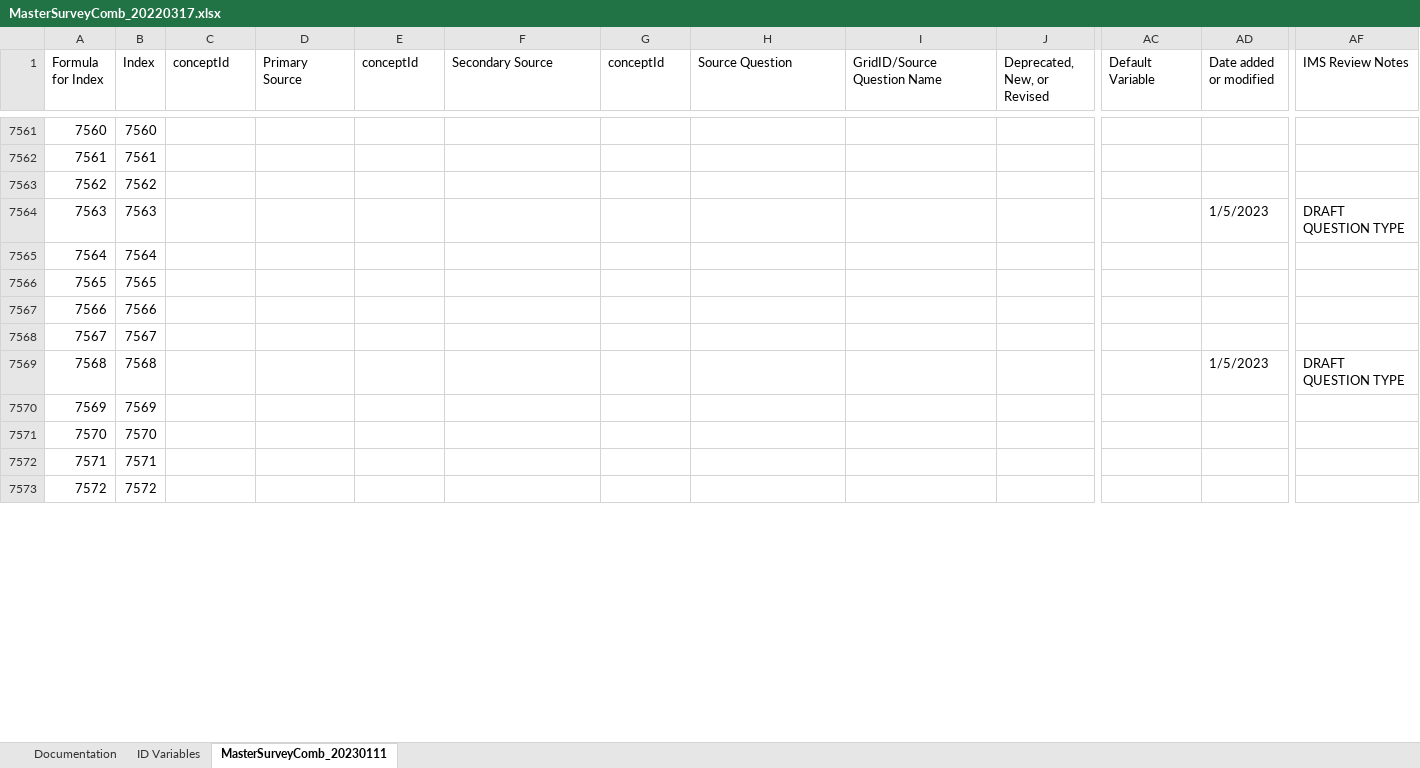
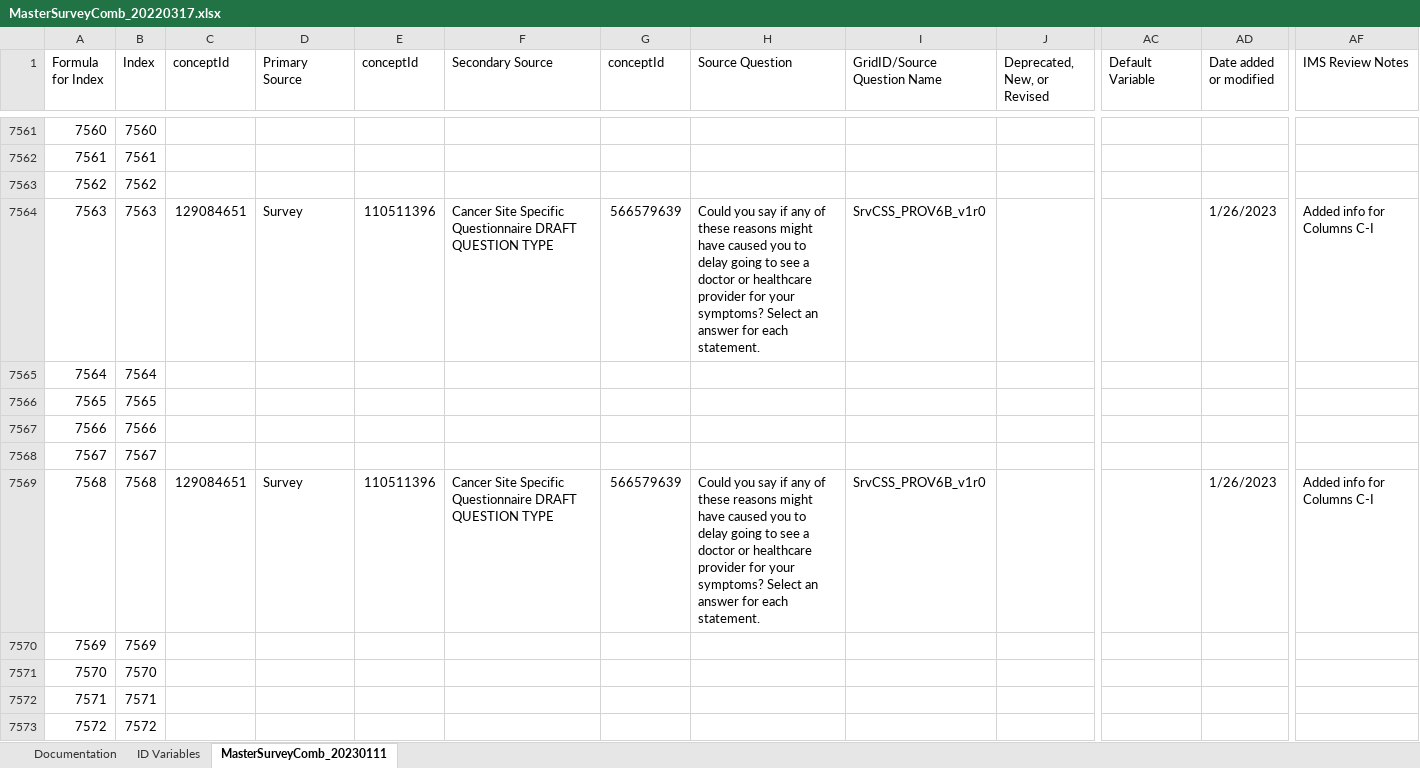
Before and after one commit to Analyticsphere/ConnectMasterAndSurveyCombinedDataDictionary, an Excel workbook: MasterSurveyComb_20220317.xlsx, sheet MasterSurveyComb_20230111, drawn as a sheet; only a part is shown, gaps mark what is left out; values as stored, in another font and other column widths than the file's, no cell formats; the diff covers the shown part only; the diff names each change by its address in the sheet, - before the commit and + after, or states it on an @@ line.

```diff
--- a/MasterSurveyComb_20220317.xlsx (sheet MasterSurveyComb_20230111)
+++ b/MasterSurveyComb_20220317.xlsx (sheet MasterSurveyComb_20230111)
-C7564 (conceptId): (empty)
+C7564 (conceptId): 129084651
-D7564 (Primary Source): (empty)
+D7564 (Primary Source): Survey
-E7564 (conceptId): (empty)
+E7564 (conceptId): 110511396
-F7564 (Secondary Source): (empty)
+F7564 (Secondary Source): Cancer Site Specific Questionnaire DRAFT QUESTION TYPE
-G7564 (conceptId): (empty)
+G7564 (conceptId): 566579639
-H7564 (Source Question): (empty)
+H7564 (Source Question): Could you say if any of these reasons might have caused you to delay going to see a doctor or healthcare provider for your symptoms? Select an answer for each statement.
-I7564 (GridID/Source Question Name): (empty)
+I7564 (GridID/Source Question Name): SrvCSS_PROV6B_v1r0
-AD7564 (Date added or modified): 1/5/2023
+AD7564 (Date added or modified): 1/26/2023
-AF7564 (IMS Review Notes): DRAFT QUESTION TYPE
+AF7564 (IMS Review Notes): Added info for Columns C-I
-C7569 (conceptId): (empty)
+C7569 (conceptId): 129084651
-D7569 (Primary Source): (empty)
+D7569 (Primary Source): Survey
-E7569 (conceptId): (empty)
+E7569 (conceptId): 110511396
-F7569 (Secondary Source): (empty)
+F7569 (Secondary Source): Cancer Site Specific Questionnaire DRAFT QUESTION TYPE
-G7569 (conceptId): (empty)
+G7569 (conceptId): 566579639
-H7569 (Source Question): (empty)
+H7569 (Source Question): Could you say if any of these reasons might have caused you to delay going to see a doctor or healthcare provider for your symptoms? Select an answer for each statement.
-I7569 (GridID/Source Question Name): (empty)
+I7569 (GridID/Source Question Name): SrvCSS_PROV6B_v1r0
-AD7569 (Date added or modified): 1/5/2023
+AD7569 (Date added or modified): 1/26/2023
-AF7569 (IMS Review Notes): DRAFT QUESTION TYPE
+AF7569 (IMS Review Notes): Added info for Columns C-I
```
Also changed, not shown: 118 edited cells elsewhere in this sheet, sheet Documentation, cell formats.
